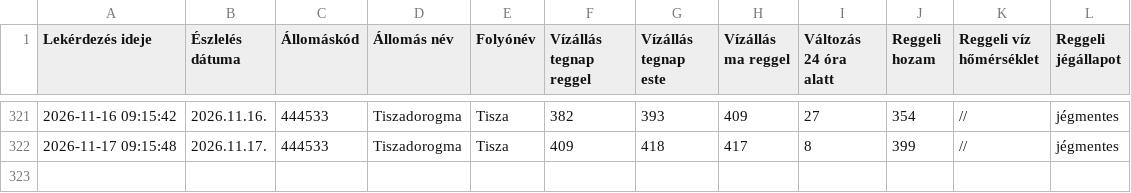
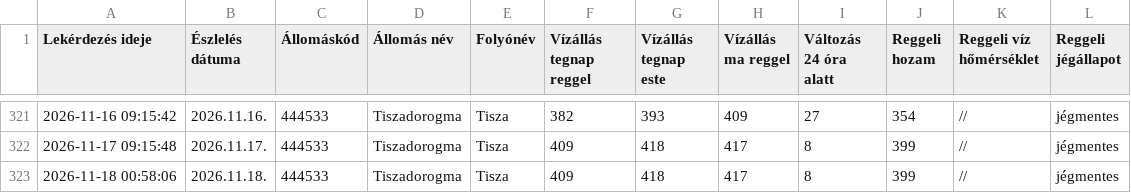
Before and after one commit to vsomosi/tisza_scraper, a CSV file: tiszadorogma_adatok.csv, drawn as a sheet; only a part is shown, gaps mark what is left out.

```diff
--- a/tiszadorogma_adatok.csv
+++ b/tiszadorogma_adatok.csv
@@ -322 +322,2 @@ Lekérdezés ideje;Észlelés dátuma;Állomáskód;Állomás név;Folyónév;V
 2026-11-17 09:15:48;2026.11.17.;444533;Tiszadorogma;Tisza;409;418;417;8;399;//;jégmentes
+2026-11-18 00:58:06;2026.11.18.;444533;Tiszadorogma;Tisza;409;418;417;8;399;//;jégmentes
```
